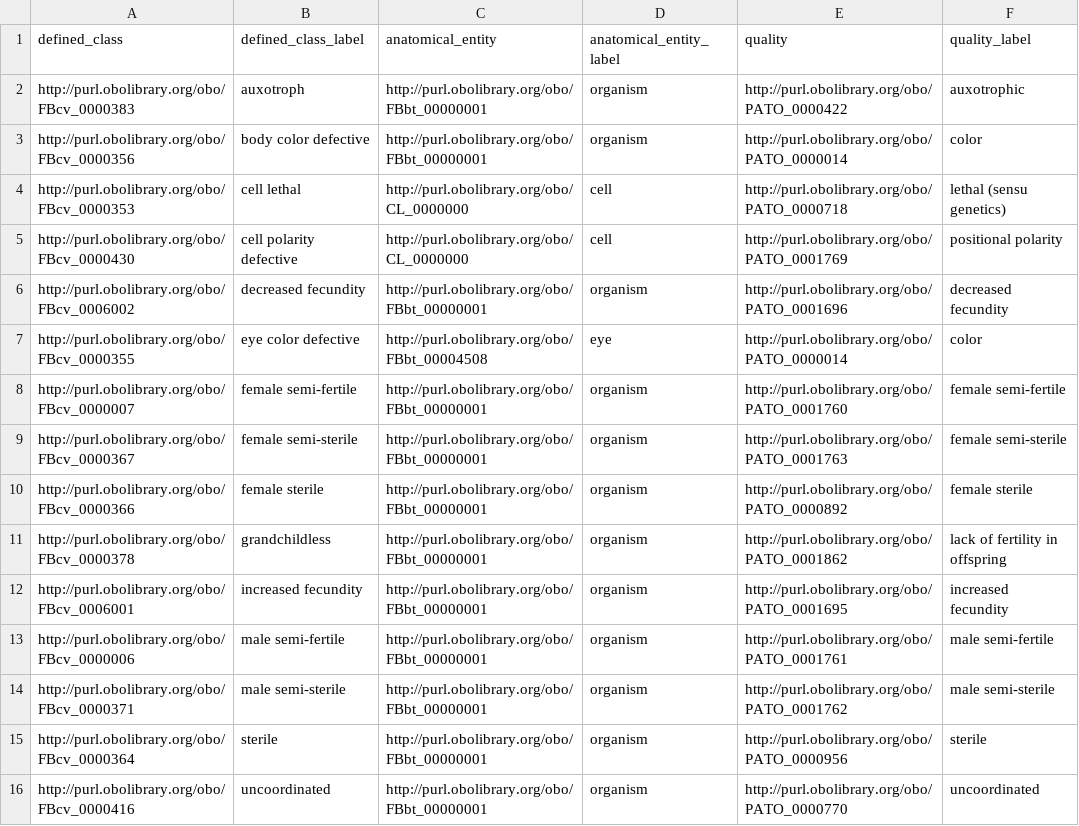
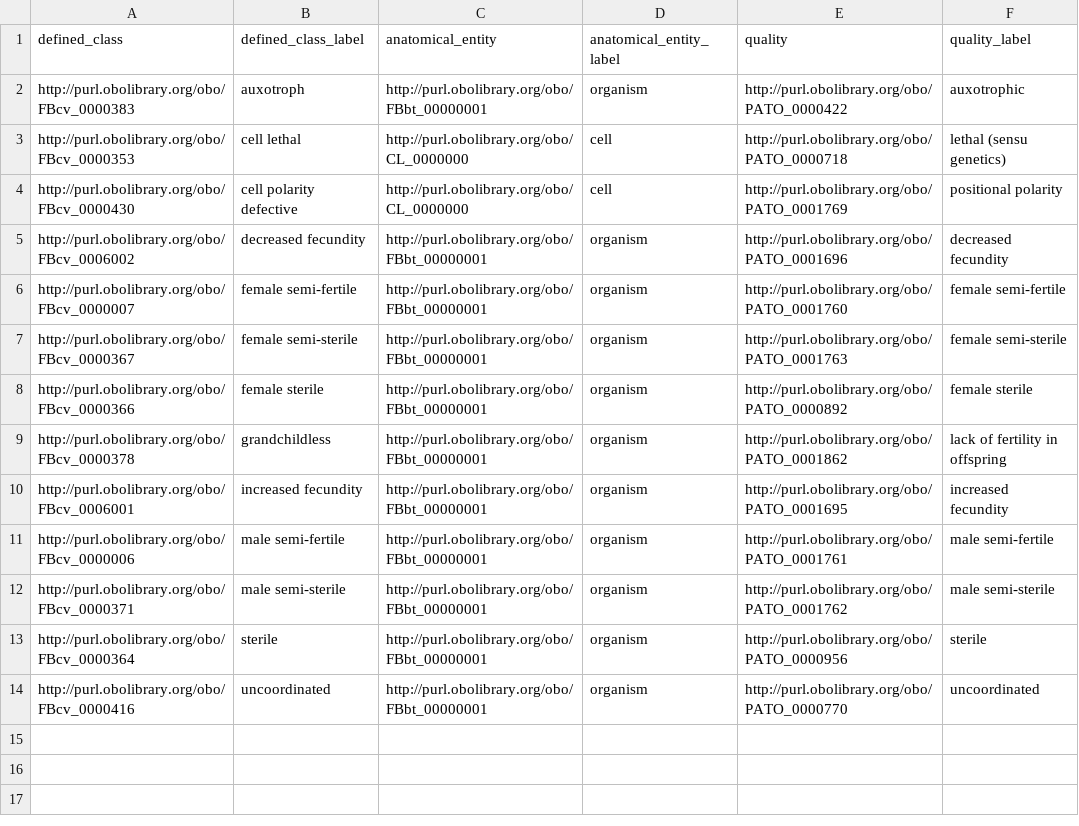
Before and after one commit to FlyBase/drosophila-phenotype-ontology, a TSV file: src/patterns/data/original/dpoAbnormalAnatomicalEntityByQuality.tsv, drawn as a sheet.

```diff
--- a/src/patterns/data/original/dpoAbnormalAnatomicalEntityByQuality.tsv
+++ b/src/patterns/data/original/dpoAbnormalAnatomicalEntityByQuality.tsv
@@ -2,3 +2,2 @@ defined_class	defined_class_label	anatomical_entity	anatomical_entity_label	qual
 http://purl.obolibrary.org/obo/FBcv_0000383	auxotroph	http://purl.obolibrary.org/obo/FBbt_00000001	organism	http://purl.obolibrary.org/obo/PATO_0000422	auxotrophic
-http://purl.obolibrary.org/obo/FBcv_0000356	body color defective	http://purl.obolibrary.org/obo/FBbt_00000001	organism	http://purl.obolibrary.org/obo/PATO_0000014	color
 http://purl.obolibrary.org/obo/FBcv_0000353	cell lethal	http://purl.obolibrary.org/obo/CL_0000000	cell	http://purl.obolibrary.org/obo/PATO_0000718	lethal (sensu genetics)
@@ -6,3 +5,2 @@ http://purl.obolibrary.org/obo/FBcv_0000430	cell polarity defective	http://purl.
 http://purl.obolibrary.org/obo/FBcv_0006002	decreased fecundity	http://purl.obolibrary.org/obo/FBbt_00000001	organism	http://purl.obolibrary.org/obo/PATO_0001696	decreased fecundity
-http://purl.obolibrary.org/obo/FBcv_0000355	eye color defective	http://purl.obolibrary.org/obo/FBbt_00004508	eye	http://purl.obolibrary.org/obo/PATO_0000014	color
 http://purl.obolibrary.org/obo/FBcv_0000007	female semi-fertile	http://purl.obolibrary.org/obo/FBbt_00000001	organism	http://purl.obolibrary.org/obo/PATO_0001760	female semi-fertile
```
Also changed, not shown: 1 other file.
